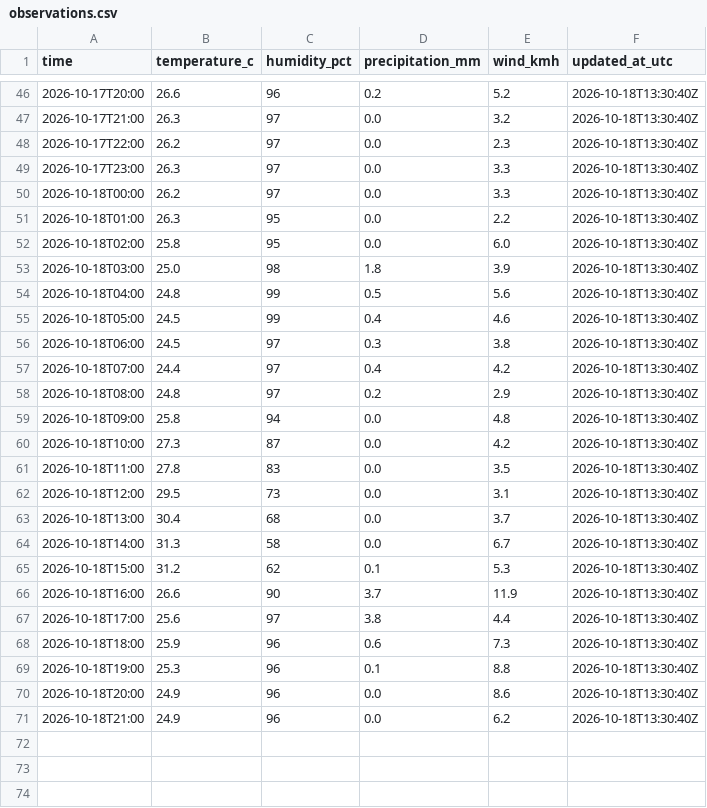
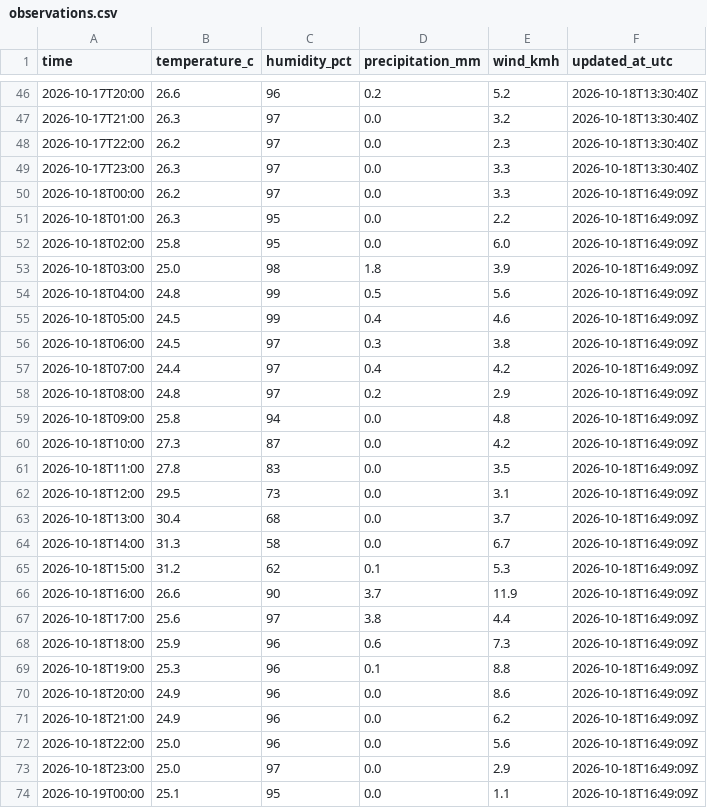
Before and after one commit to farah-aleya/seri-iskandar-weather, a CSV file: data/observations.csv, drawn as a sheet; only a part is shown, gaps mark what is left out.

```diff
--- a/data/observations.csv
+++ b/data/observations.csv
@@ -49,23 +49,26 @@ time,temperature_c,humidity_pct,precipitation_mm,wind_kmh,updated_at_utc
 2026-10-17T23:00,26.3,97,0.0,3.3,2026-10-18T13:30:40Z
-2026-10-18T00:00,26.2,97,0.0,3.3,2026-10-18T13:30:40Z
-2026-10-18T01:00,26.3,95,0.0,2.2,2026-10-18T13:30:40Z
-2026-10-18T02:00,25.8,95,0.0,6.0,2026-10-18T13:30:40Z
-2026-10-18T03:00,25.0,98,1.8,3.9,2026-10-18T13:30:40Z
-2026-10-18T04:00,24.8,99,0.5,5.6,2026-10-18T13:30:40Z
-2026-10-18T05:00,24.5,99,0.4,4.6,2026-10-18T13:30:40Z
-2026-10-18T06:00,24.5,97,0.3,3.8,2026-10-18T13:30:40Z
-2026-10-18T07:00,24.4,97,0.4,4.2,2026-10-18T13:30:40Z
-2026-10-18T08:00,24.8,97,0.2,2.9,2026-10-18T13:30:40Z
-2026-10-18T09:00,25.8,94,0.0,4.8,2026-10-18T13:30:40Z
-2026-10-18T10:00,27.3,87,0.0,4.2,2026-10-18T13:30:40Z
-2026-10-18T11:00,27.8,83,0.0,3.5,2026-10-18T13:30:40Z
-2026-10-18T12:00,29.5,73,0.0,3.1,2026-10-18T13:30:40Z
-2026-10-18T13:00,30.4,68,0.0,3.7,2026-10-18T13:30:40Z
-2026-10-18T14:00,31.3,58,0.0,6.7,2026-10-18T13:30:40Z
-2026-10-18T15:00,31.2,62,0.1,5.3,2026-10-18T13:30:40Z
-2026-10-18T16:00,26.6,90,3.7,11.9,2026-10-18T13:30:40Z
-2026-10-18T17:00,25.6,97,3.8,4.4,2026-10-18T13:30:40Z
-2026-10-18T18:00,25.9,96,0.6,7.3,2026-10-18T13:30:40Z
-2026-10-18T19:00,25.3,96,0.1,8.8,2026-10-18T13:30:40Z
-2026-10-18T20:00,24.9,96,0.0,8.6,2026-10-18T13:30:40Z
-2026-10-18T21:00,24.9,96,0.0,6.2,2026-10-18T13:30:40Z
+2026-10-18T00:00,26.2,97,0.0,3.3,2026-10-18T16:49:09Z
+2026-10-18T01:00,26.3,95,0.0,2.2,2026-10-18T16:49:09Z
+2026-10-18T02:00,25.8,95,0.0,6.0,2026-10-18T16:49:09Z
+2026-10-18T03:00,25.0,98,1.8,3.9,2026-10-18T16:49:09Z
+2026-10-18T04:00,24.8,99,0.5,5.6,2026-10-18T16:49:09Z
+2026-10-18T05:00,24.5,99,0.4,4.6,2026-10-18T16:49:09Z
+2026-10-18T06:00,24.5,97,0.3,3.8,2026-10-18T16:49:09Z
+2026-10-18T07:00,24.4,97,0.4,4.2,2026-10-18T16:49:09Z
+2026-10-18T08:00,24.8,97,0.2,2.9,2026-10-18T16:49:09Z
+2026-10-18T09:00,25.8,94,0.0,4.8,2026-10-18T16:49:09Z
+2026-10-18T10:00,27.3,87,0.0,4.2,2026-10-18T16:49:09Z
+2026-10-18T11:00,27.8,83,0.0,3.5,2026-10-18T16:49:09Z
+2026-10-18T12:00,29.5,73,0.0,3.1,2026-10-18T16:49:09Z
+2026-10-18T13:00,30.4,68,0.0,3.7,2026-10-18T16:49:09Z
+2026-10-18T14:00,31.3,58,0.0,6.7,2026-10-18T16:49:09Z
+2026-10-18T15:00,31.2,62,0.1,5.3,2026-10-18T16:49:09Z
+2026-10-18T16:00,26.6,90,3.7,11.9,2026-10-18T16:49:09Z
+2026-10-18T17:00,25.6,97,3.8,4.4,2026-10-18T16:49:09Z
+2026-10-18T18:00,25.9,96,0.6,7.3,2026-10-18T16:49:09Z
+2026-10-18T19:00,25.3,96,0.1,8.8,2026-10-18T16:49:09Z
+2026-10-18T20:00,24.9,96,0.0,8.6,2026-10-18T16:49:09Z
+2026-10-18T21:00,24.9,96,0.0,6.2,2026-10-18T16:49:09Z
+2026-10-18T22:00,25.0,96,0.0,5.6,2026-10-18T16:49:09Z
+2026-10-18T23:00,25.0,97,0.0,2.9,2026-10-18T16:49:09Z
+2026-10-19T00:00,25.1,95,0.0,1.1,2026-10-18T16:49:09Z
```
Also changed, not shown: data/current.csv, data/daily_forecasts.csv, 2 other files.
